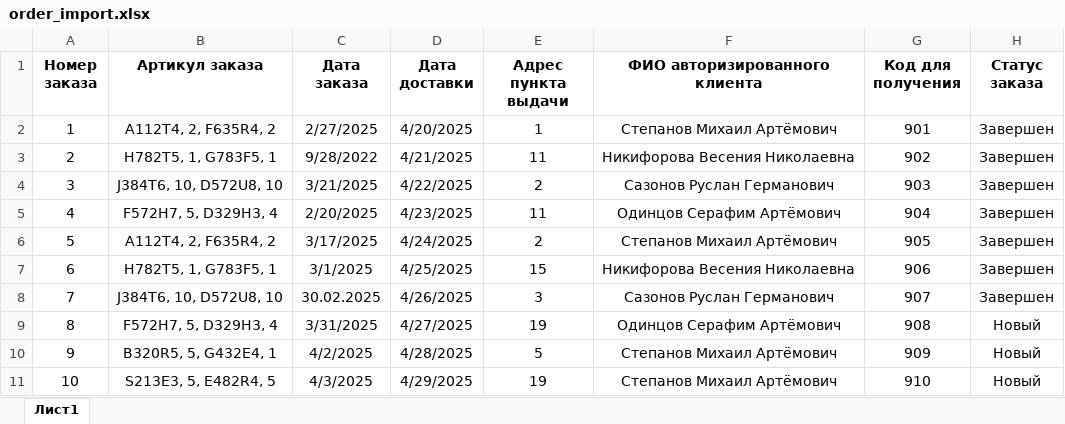
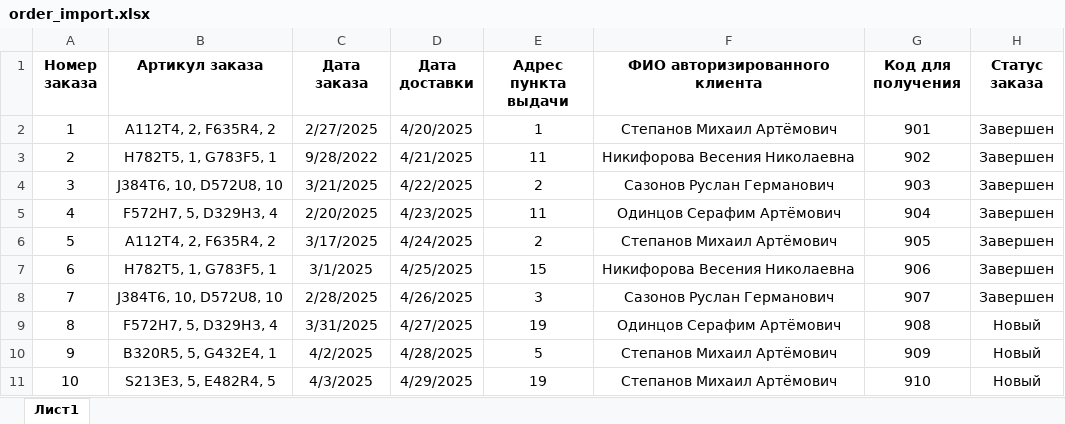
Before and after one commit to buj17/demka, an Excel workbook: shoe_store/import_data/order_import.xlsx, sheet Лист1, drawn as a sheet; values as stored, in another font and other column widths than the file's, no borders; the diff names each change by its address in the sheet, - before the commit and + after, or states it on an @@ line.

Commit message:
Realised order import from xlsx

```diff
--- a/shoe_store/import_data/order_import.xlsx (sheet Лист1)
+++ b/shoe_store/import_data/order_import.xlsx (sheet Лист1)
-C8 (Дата заказа): 30.02.2025
+C8 (Дата заказа): 2/28/2025
```
Also changed, not shown: 5 other files.
